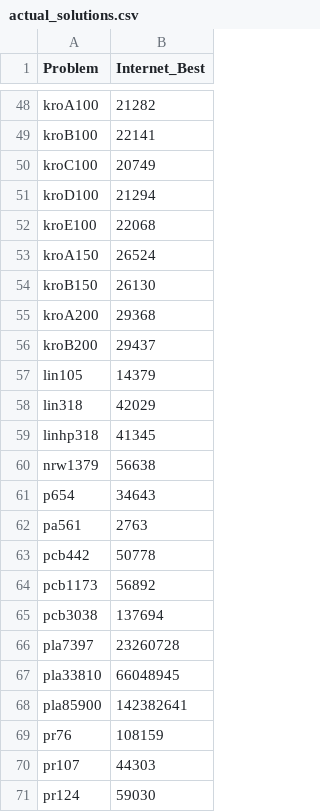
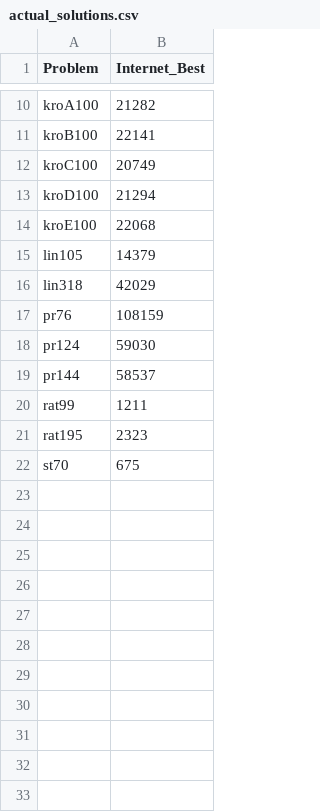
Before and after one commit to mrtaz77/AI-AlgoSim, a CSV file: Offlines/TSP/actual_solutions.csv, drawn as a sheet; only a part is shown, gaps mark what is left out; the shorter side is filled out with more unchanged rows; the diff covers the shown part only.

Commit message:
remove unnecessary

```diff
--- a/Offlines/TSP/actual_solutions.csv
+++ b/Offlines/TSP/actual_solutions.csv
@@ -52,20 +14,5 @@ kroD100,21294
 kroE100,22068
-kroA150,26524
-kroB150,26130
-kroA200,29368
-kroB200,29437
 lin105,14379
 lin318,42029
-linhp318,41345
-nrw1379,56638
-p654,34643
-pa561,2763
-pcb442,50778
-pcb1173,56892
-pcb3038,137694
-pla7397,23260728
-pla33810,66048945
-pla85900,142382641
 pr76,108159
-pr107,44303
 pr124,59030
```
Also changed, not shown: 75 removed rows elsewhere in this file.
